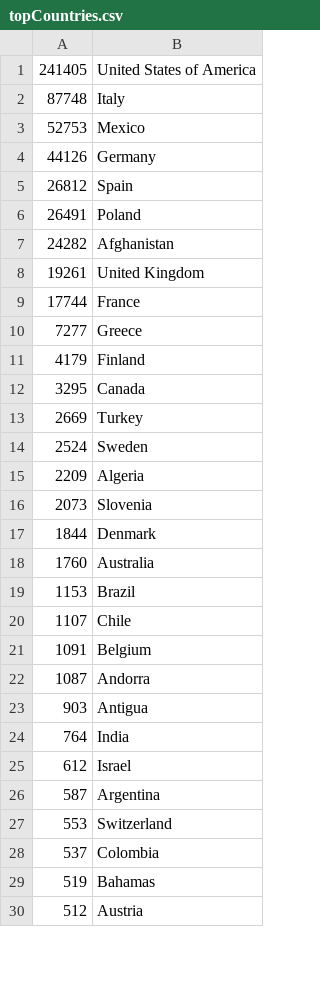
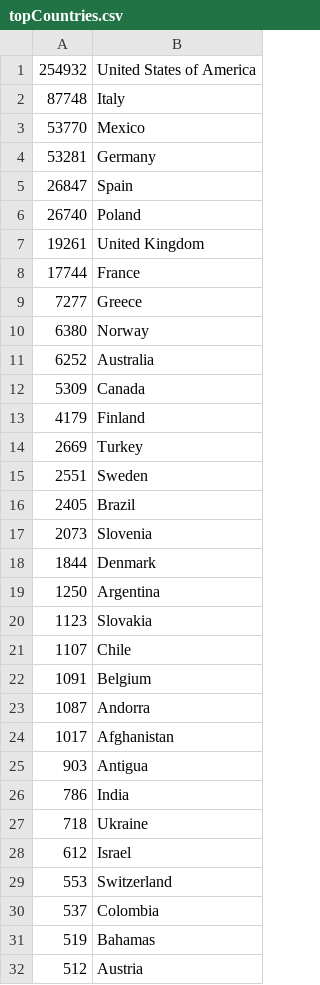
Before and after one commit to blakegallay/deco-locations, a CSV file: data/topCountries.csv, drawn as a sheet; only a part is shown; the diff covers the shown part only.

```diff
--- a/data/topCountries.csv
+++ b/data/topCountries.csv
@@ -1,8 +1,7 @@
-241405,United States of America
+254932,United States of America
 87748,Italy
-52753,Mexico
-44126,Germany
-26812,Spain
-26491,Poland
-24282,Afghanistan
+53770,Mexico
+53281,Germany
+26847,Spain
+26740,Poland
 19261,United Kingdom
@@ -10,11 +9,13 @@
 7277,Greece
+6380,Norway
+6252,Australia
+5309,Canada
 4179,Finland
-3295,Canada
 2669,Turkey
-2524,Sweden
-2209,Algeria
+2551,Sweden
+2405,Brazil
 2073,Slovenia
 1844,Denmark
-1760,Australia
-1153,Brazil
+1250,Argentina
+1123,Slovakia
 1107,Chile
@@ -22,6 +23,7 @@
 1087,Andorra
+1017,Afghanistan
 903,Antigua
-764,India
+786,India
+718,Ukraine
 612,Israel
-587,Argentina
 553,Switzerland
```
Also changed, not shown: 6 added rows, 8 removed rows and 2 edited cells elsewhere in this file, data/binnedCoordinates.csv, data/binnedLocations.csv, 12 other files.
